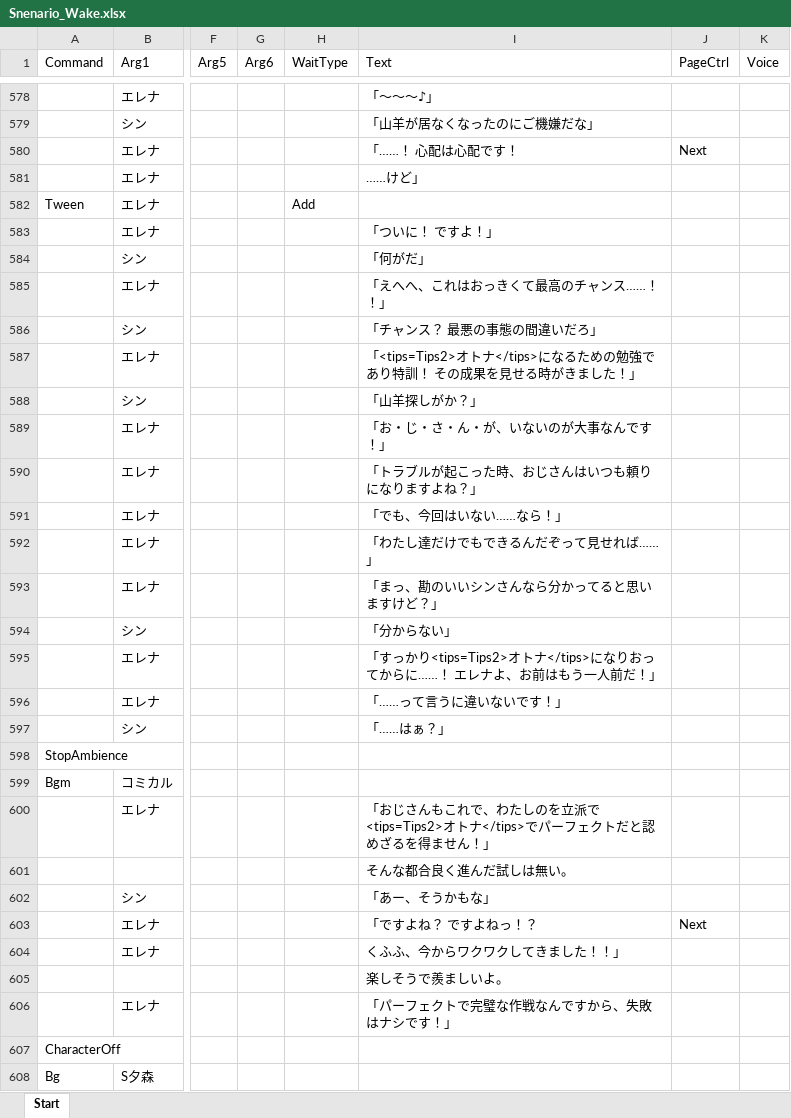
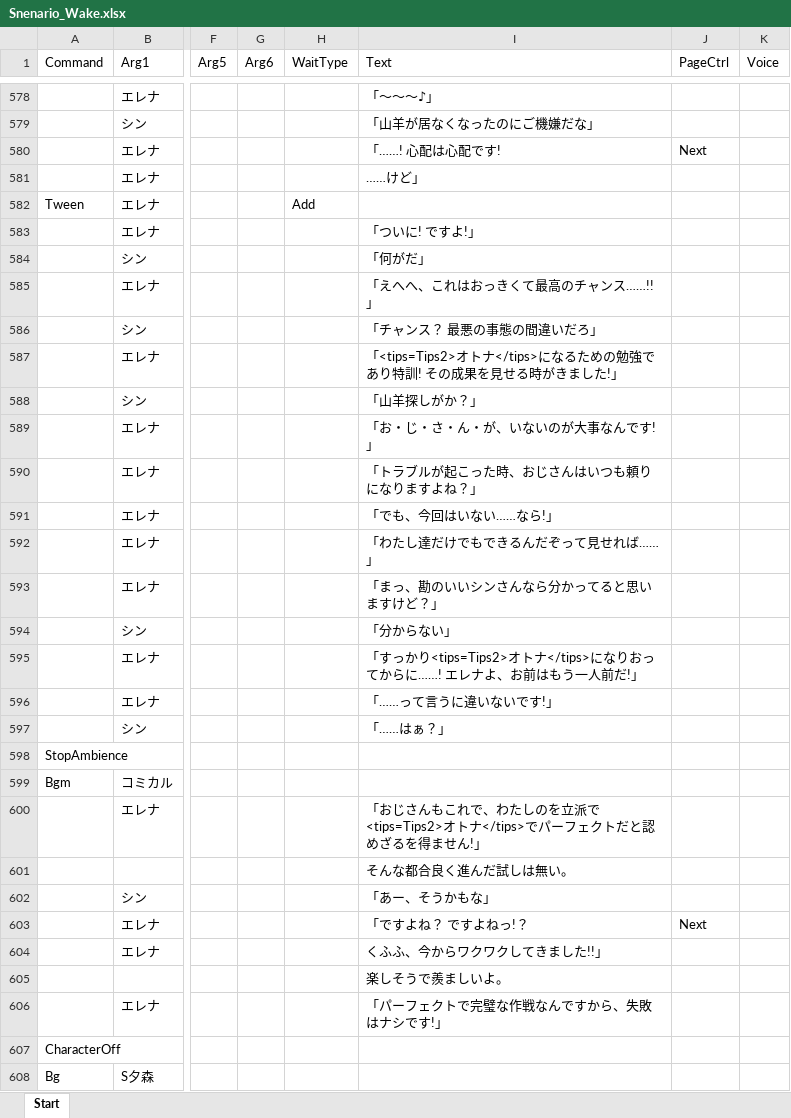
Before and after one commit to WindPow/AriHino, an Excel workbook: AriHino/Assets/ArihinoMain/Scenarios/Snenario_Wake.xlsx, sheet Start, drawn as a sheet; only a part is shown, gaps mark what is left out; values as stored, in another font and other column widths than the file's, no cell formats; the diff covers the shown part only; the diff names each change by its address in the sheet, - before the commit and + after, or states it on an @@ line.

```diff
--- a/AriHino/Assets/ArihinoMain/Scenarios/Snenario_Wake.xlsx (sheet Start)
+++ b/AriHino/Assets/ArihinoMain/Scenarios/Snenario_Wake.xlsx (sheet Start)
-I580 (Text): 「……！ 心配は心配です！
+I580 (Text): 「……! 心配は心配です!
-I583 (Text): 「ついに！ ですよ！」
+I583 (Text): 「ついに! ですよ!」
-I585 (Text): 「えへへ、これはおっきくて最高のチャンス……！！」
+I585 (Text): 「えへへ、これはおっきくて最高のチャンス……!!」
-I587 (Text): …あり特訓！ その成果を見せる時がきました！」
+I587 (Text): …あり特訓! その成果を見せる時がきました!」
-I589 (Text): 「お・じ・さ・ん・が、いないのが大事なんです！」
+I589 (Text): 「お・じ・さ・ん・が、いないのが大事なんです!」
-I591 (Text): 「でも、今回はいない……なら！」
+I591 (Text): 「でも、今回はいない……なら!」
-I595 (Text): …てからに……！ エレナよ、お前はもう一人前だ！」
+I595 (Text): …てからに……! エレナよ、お前はもう一人前だ!」
-I596 (Text): 「……って言うに違いないです！」
+I596 (Text): 「……って言うに違いないです!」
-I600 (Text): …得ません！」
+I600 (Text): …得ません!」
-I603 (Text): 「ですよね？ ですよねっ！？
+I603 (Text): 「ですよね？ ですよねっ!？
-I604 (Text): くふふ、今からワクワクしてきました！！」
+I604 (Text): くふふ、今からワクワクしてきました!!」
-I606 (Text): 「パーフェクトで完璧な作戦なんですから、失敗はナシです！」
+I606 (Text): 「パーフェクトで完璧な作戦なんですから、失敗はナシです!」
```
Also changed, not shown: 139 edited cells elsewhere in this sheet, cell formats, 3 other files.
